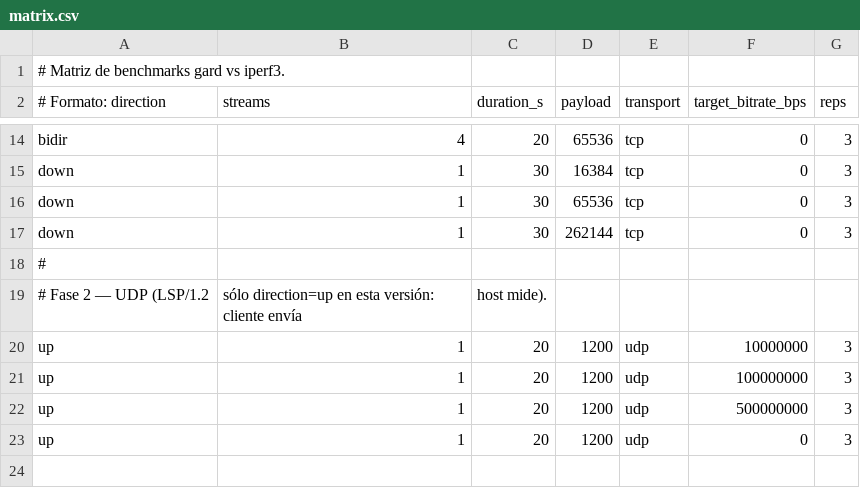
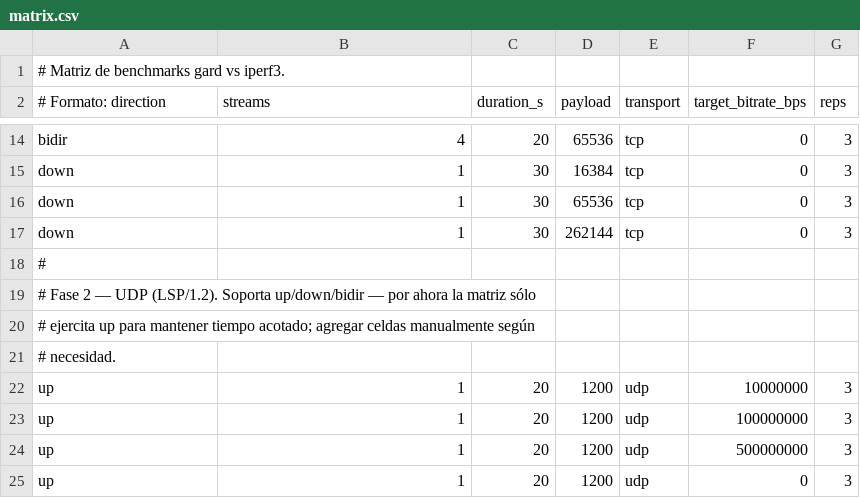
Before and after one commit to gard-net/gard, a CSV file: docs/benchmarks/matrix.csv, drawn as a sheet; only a part is shown, gaps mark what is left out; removed rows and columns are numbered as before the commit, all else as after; the diff names each change by its address in the sheet, - before the commit and + after, or states it on an @@ line.

```diff
--- a/docs/benchmarks/matrix.csv
+++ b/docs/benchmarks/matrix.csv
-row 19: # Fase 2 — UDP (LSP/1.2 | sólo direction=up en esta versión: cliente envía | host mide).
+row 19: # Fase 2 — UDP (LSP/1.2). Soporta up/down/bidir — por ahora la matriz sólo
+row 20: # ejercita up para mantener tiempo acotado; agregar celdas manualmente según
+row 21: # necesidad.
```
Also changed, not shown: 1 other file.
